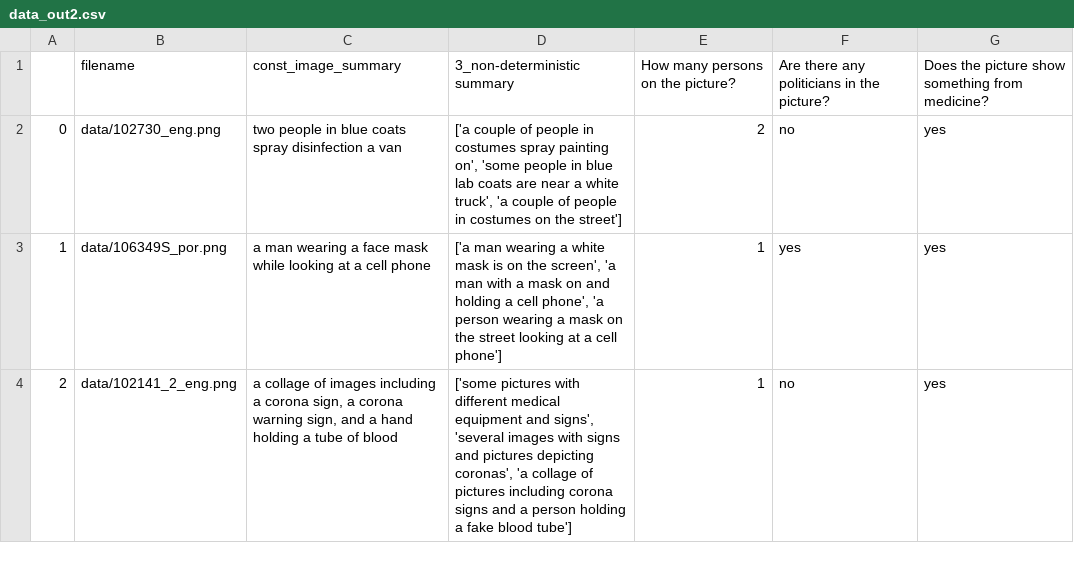
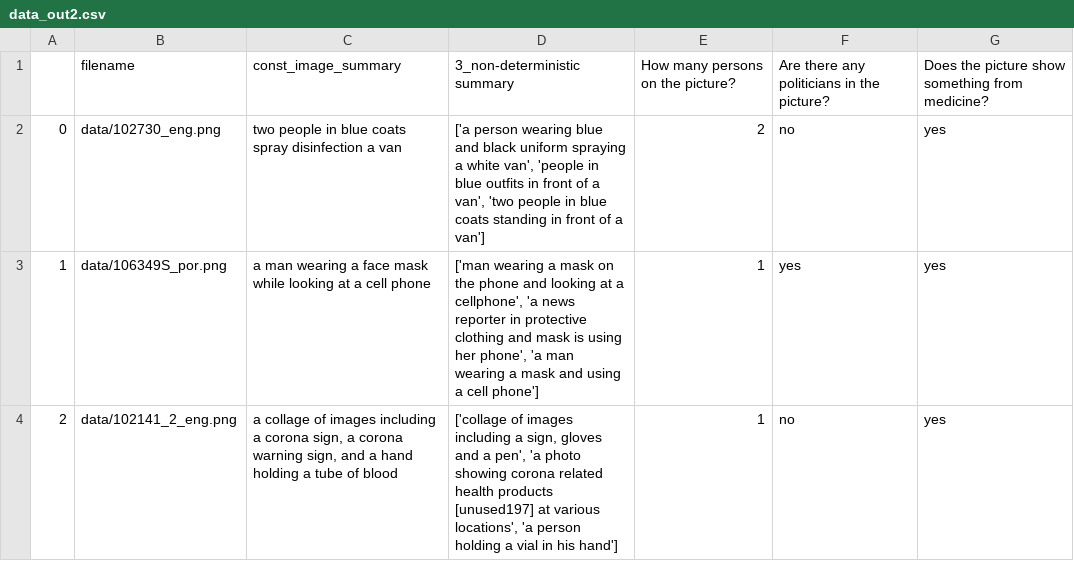
Before and after one commit to ChristineSchulz/AMMICO, a CSV file: source/notebooks/data_out2.csv, drawn as a sheet.

```diff
--- a/source/notebooks/data_out2.csv
+++ b/source/notebooks/data_out2.csv
@@ -1,4 +1,4 @@
 ,filename,const_image_summary,3_non-deterministic summary,How many persons on the picture?,Are there any politicians in the picture?,Does the picture show something from medicine?
-0,data/102730_eng.png,two people in blue coats spray disinfection a van,"['a couple of people in costumes spray painting on', 'some people in blue lab coats are near a white truck', 'a couple of people in costumes on the street']",2,no,yes
-1,data/106349S_por.png,a man wearing a face mask while looking at a cell phone,"['a man wearing a white mask is on the screen', 'a man with a mask on and holding a cell phone', 'a person wearing a mask on the street looking at a cell phone']",1,yes,yes
-2,data/102141_2_eng.png,"a collage of images including a corona sign, a corona warning sign, and a hand holding a tube of blood","['some pictures with different medical equipment and signs', 'several images with signs and pictures depicting coronas', 'a collage of pictures including corona signs and a person holding a fake blood tube']",1,no,yes
+0,data/102730_eng.png,two people in blue coats spray disinfection a van,"['a person wearing blue and black uniform spraying a white van', 'people in blue outfits in front of a van', 'two people in blue coats standing in front of a van']",2,no,yes
+1,data/106349S_por.png,a man wearing a face mask while looking at a cell phone,"['man wearing a mask on the phone and looking at a cellphone', 'a news reporter in protective clothing and mask is using her phone', 'a man wearing a mask and using a cell phone']",1,yes,yes
+2,data/102141_2_eng.png,"a collage of images including a corona sign, a corona warning sign, and a hand holding a tube of blood","['collage of images including a sign, gloves and a pen', 'a photo showing corona related health products [unused197] at various locations', 'a person holding a vial in his hand']",1,no,yes
```
Also changed, not shown: source/notebooks/data/data_out.csv, source/notebooks/data_out.csv, 52 other files.
